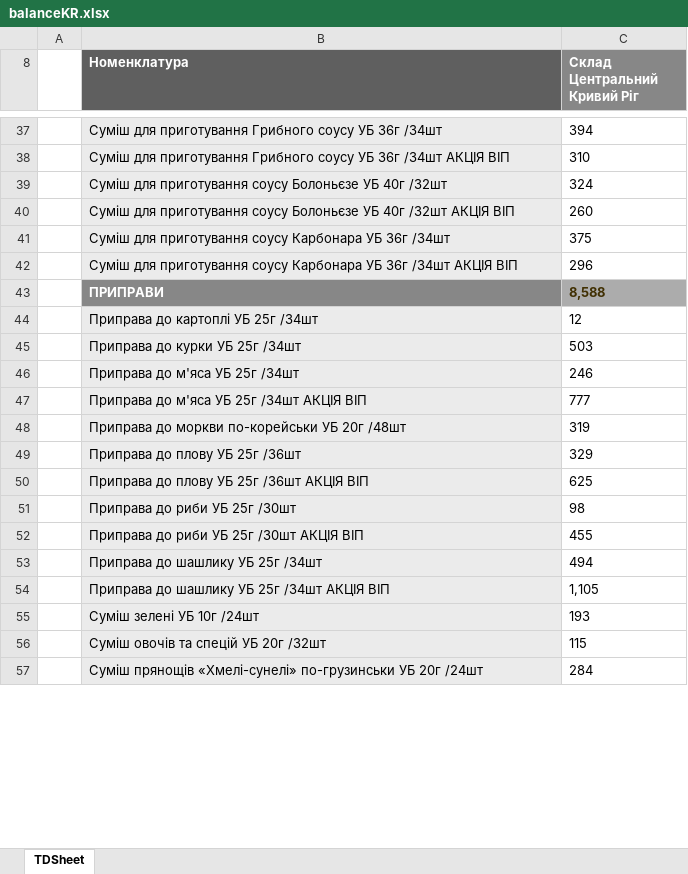
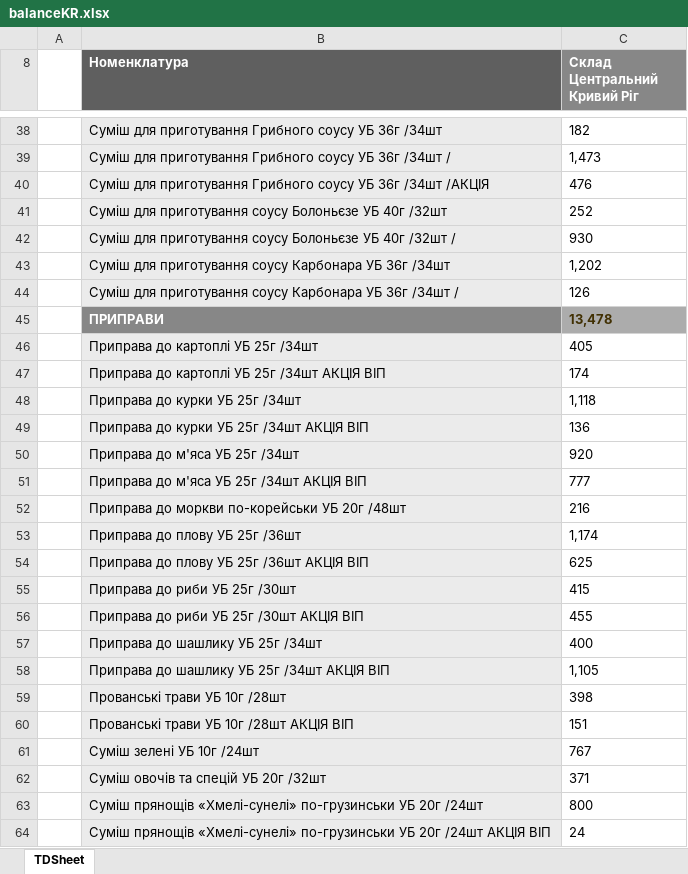
Before and after one commit to Stako21/jwt-auth, an Excel workbook: client/public/Sorce/balanceKR.xlsx, sheet TDSheet, drawn as a sheet; only a part is shown, gaps mark what is left out; values as stored, in another font and other column widths than the file's, no borders; charts and pictures not drawn; removed rows and columns are numbered as before the commit, all else as after; the diff covers the shown part only; the diff names each change by its address in the sheet, - before the commit and + after, or states it on an @@ line.

```diff
--- a/client/public/Sorce/balanceKR.xlsx (sheet TDSheet)
+++ b/client/public/Sorce/balanceKR.xlsx (sheet TDSheet)
-C38 (Склад Центральний Кривий Ріг): 394
+C38 (Склад Центральний Кривий Ріг): 182
-row 38:  | Суміш для приготування Грибного соусу УБ 36г /34шт АКЦІЯ ВІП | 310
+row 39:  | Суміш для приготування Грибного соусу УБ 36г /34шт / | 1,473
+row 40:  | Суміш для приготування Грибного соусу УБ 36г /34шт /АКЦІЯ | 476
-C41 (Склад Центральний Кривий Ріг): 324
+C41 (Склад Центральний Кривий Ріг): 252
-row 40:  | Суміш для приготування соусу Болоньєзе УБ 40г /32шт АКЦІЯ ВІП | 260
+row 42:  | Суміш для приготування соусу Болоньєзе УБ 40г /32шт / | 930
-C43 (Склад Центральний Кривий Ріг): 375
+C43 (Склад Центральний Кривий Ріг): 1,202
-row 42:  | Суміш для приготування соусу Карбонара УБ 36г /34шт АКЦІЯ ВІП | 296
+row 44:  | Суміш для приготування соусу Карбонара УБ 36г /34шт / | 126
-C45 (Склад Центральний Кривий Ріг): 8,588
+C45 (Склад Центральний Кривий Ріг): 13,478
-C46 (Склад Центральний Кривий Ріг): 12
+C46 (Склад Центральний Кривий Ріг): 405
+row 47:  | Приправа до картоплі УБ 25г /34шт АКЦІЯ ВІП | 174
-C48 (Склад Центральний Кривий Ріг): 503
+C48 (Склад Центральний Кривий Ріг): 1,118
+row 49:  | Приправа до курки УБ 25г /34шт АКЦІЯ ВІП | 136
-C50 (Склад Центральний Кривий Ріг): 246
+C50 (Склад Центральний Кривий Ріг): 920
-C52 (Склад Центральний Кривий Ріг): 319
+C52 (Склад Центральний Кривий Ріг): 216
-C53 (Склад Центральний Кривий Ріг): 329
+C53 (Склад Центральний Кривий Ріг): 1,174
-C55 (Склад Центральний Кривий Ріг): 98
+C55 (Склад Центральний Кривий Ріг): 415
-C57 (Склад Центральний Кривий Ріг): 494
+C57 (Склад Центральний Кривий Ріг): 400
+row 59:  | Прованські трави УБ 10г /28шт | 398
+row 60:  | Прованські трави УБ 10г /28шт АКЦІЯ ВІП | 151
-C61 (Склад Центральний Кривий Ріг): 193
+C61 (Склад Центральний Кривий Ріг): 767
-C62 (Склад Центральний Кривий Ріг): 115
+C62 (Склад Центральний Кривий Ріг): 371
-C63 (Склад Центральний Кривий Ріг): 284
+C63 (Склад Центральний Кривий Ріг): 800
+row 64:  | Суміш прянощів «Хмелі-сунелі» по-грузинськи УБ 20г /24шт АКЦІЯ ВІП | 24
```
Also changed, not shown: 43 added rows, 29 removed rows and 290 edited cells elsewhere in this sheet, hidden cells, client/public/Sorce/balanceDP.xlsx, client/public/Sorce/balanceML.xlsx, 7 other files.
